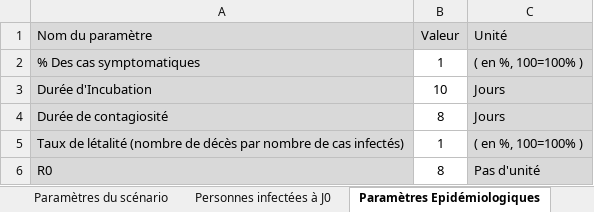
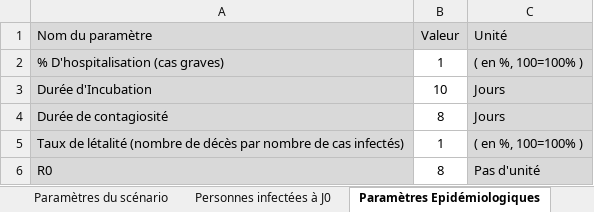
Before and after one commit to DhafeRious/Public-Files, an Excel workbook: Template Paramètres Modèle V3.0.xlsx, sheet Paramètres Epidémiologiques, drawn as a sheet; values as stored, in another font and other column widths than the file's, no borders; charts and pictures not drawn; the diff names each change by its address in the sheet, - before the commit and + after, or states it on an @@ line.

Commit message:
Add files via upload

```diff
--- a/Template Paramètres Modèle V3.0.xlsx (sheet Paramètres Epidémiologiques)
+++ b/Template Paramètres Modèle V3.0.xlsx (sheet Paramètres Epidémiologiques)
-A2 (Nom du paramètre): % Des cas symptomatiques
+A2 (Nom du paramètre): % D'hospitalisation (cas graves)
```
Also changed, not shown: charts or pictures.
